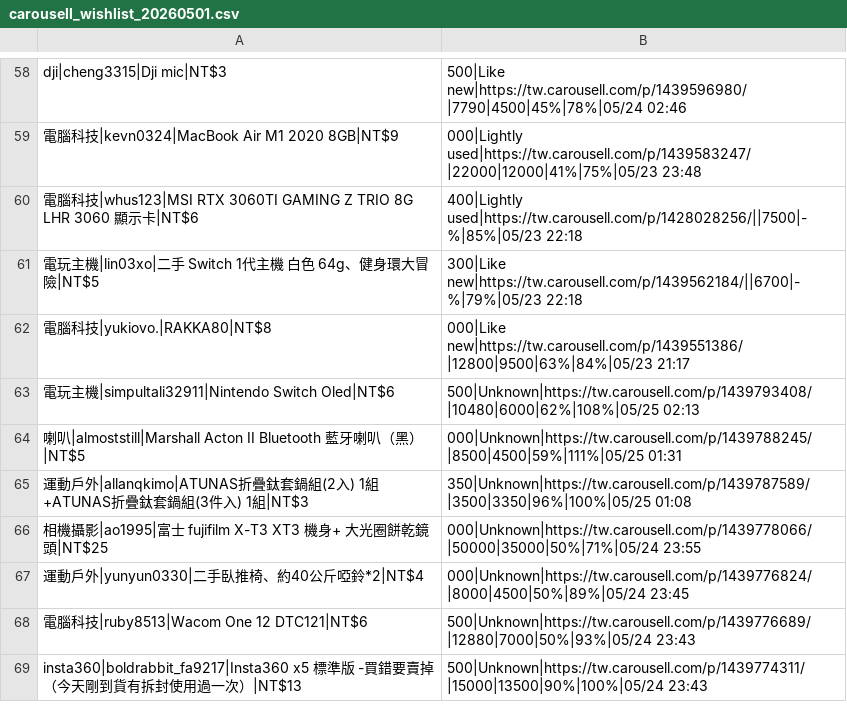
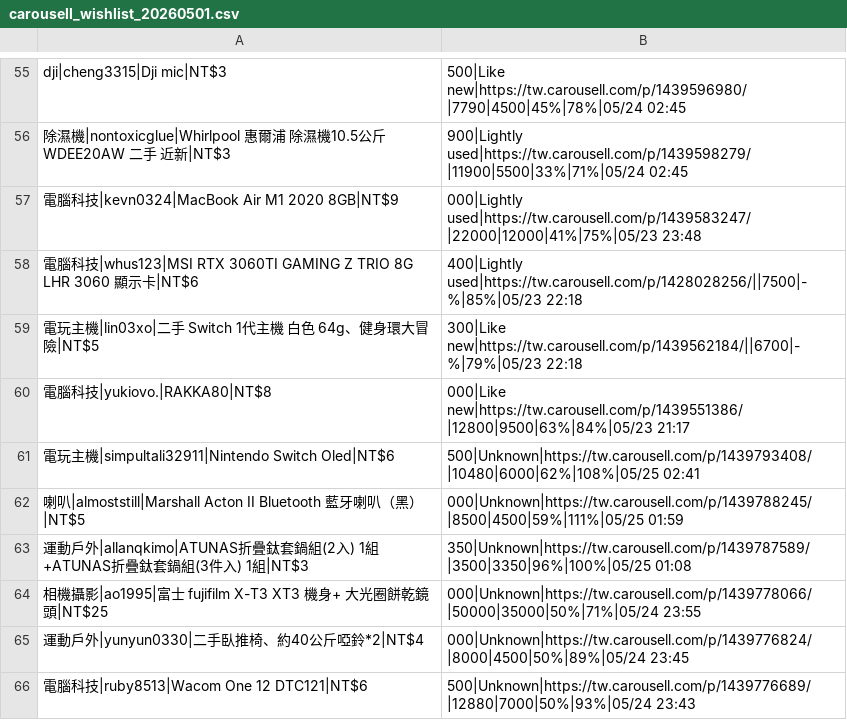
Before and after one commit to yangnim21029/cheap-product, a CSV file: carousell_wishlist_20260501.csv, drawn as a sheet; only a part is shown, gaps mark what is left out; the shorter side is filled out with more unchanged rows; addresses are those after the commit; the diff covers the shown part only; the diff names each change by its address in the sheet, - before the commit and + after, or states it on an @@ line.

```diff
--- a/carousell_wishlist_20260501.csv
+++ b/carousell_wishlist_20260501.csv
-B55: 500|Like new|https://tw.carousell.com/p/1439596980/|7790|4500|45%|78%|05/24 02:46
+B55: 500|Like new|https://tw.carousell.com/p/1439596980/|7790|4500|45%|78%|05/24 02:45
+row 56: 除濕機|nontoxicglue|Whirlpool 惠爾浦 除濕機10.5公斤 WDEE20AW 二手 近新|NT$3 | 900|Lightly used|https://tw.carousell.com/p/1439598279/|11900|5500|33%|71%|05/24 02:45
-B61: 500|Unknown|https://tw.carousell.com/p/1439793408/|10480|6000|62%|108%|05/25 02:13
+B61: 500|Unknown|https://tw.carousell.com/p/1439793408/|10480|6000|62%|108%|05/25 02:41
-B62: 000|Unknown|https://tw.carousell.com/p/1439788245/|8500|4500|59%|111%|05/25 01:31
+B62: 000|Unknown|https://tw.carousell.com/p/1439788245/|8500|4500|59%|111%|05/25 01:59
```
Also changed, not shown: 11 added rows, 14 removed rows and 37 edited cells elsewhere in this file, 6 other files.
